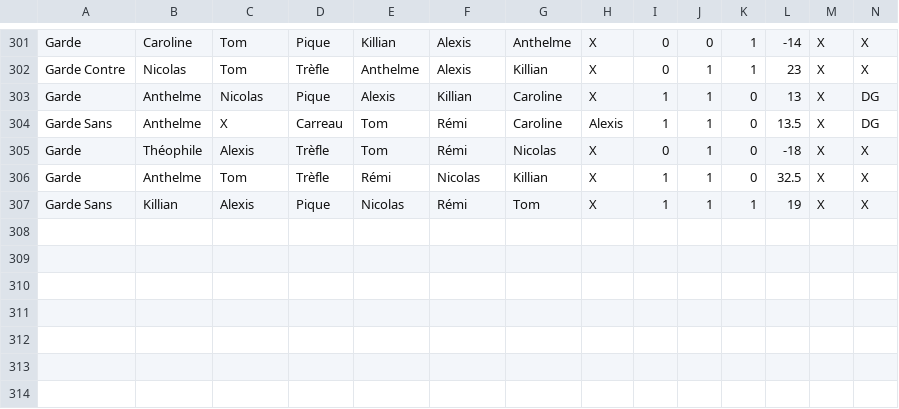
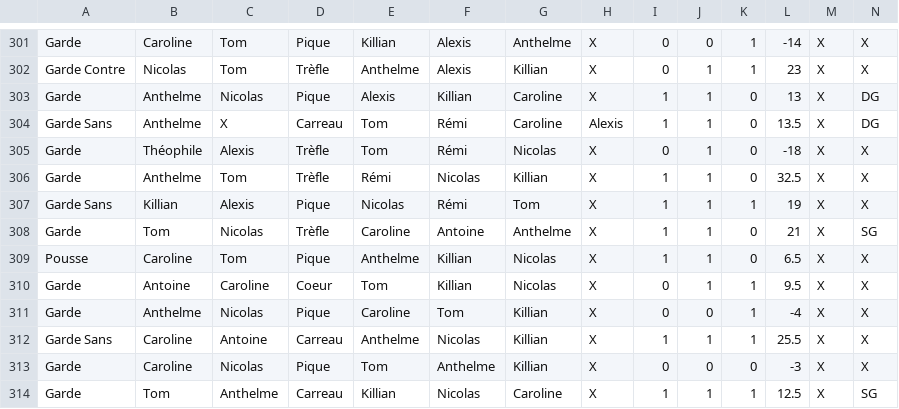
Before and after one commit to Nicolas62x/TarotCalculator, a CSV file: TarotGG.csv, drawn as a sheet; only a part is shown, gaps mark what is left out; rows hold the shown columns only; the diff names each change by its address in the sheet, - before the commit and + after, or states it on an @@ line.

```diff
--- a/TarotGG.csv
+++ b/TarotGG.csv
+row 308: Garde | Tom | Nicolas | Trèfle | Caroline | Antoine | Anthelme | X | 1 | 1 | 0 | 21 | X | SG
+row 309: Pousse | Caroline | Tom | Pique | Anthelme | Killian | Nicolas | X | 1 | 1 | 0 | 6.5 | X | X
+row 310: Garde | Antoine | Caroline | Coeur | Tom | Killian | Nicolas | X | 0 | 1 | 1 | 9.5 | X | X
+row 311: Garde | Anthelme | Nicolas | Pique | Caroline | Tom | Killian | X | 0 | 0 | 1 | -4 | X | X
+row 312: Garde Sans | Caroline | Antoine | Carreau | Anthelme | Nicolas | Killian | X | 1 | 1 | 1 | 25.5 | X | X
+row 313: Garde | Caroline | Nicolas | Pique | Tom | Anthelme | Killian | X | 0 | 0 | 0 | -3 | X | X
+row 314: Garde | Tom | Anthelme | Carreau | Killian | Nicolas | Caroline | X | 1 | 1 | 1 | 12.5 | X | SG
```
Also changed, not shown: output/history.csv, output/rating.csv, 2 other files.
